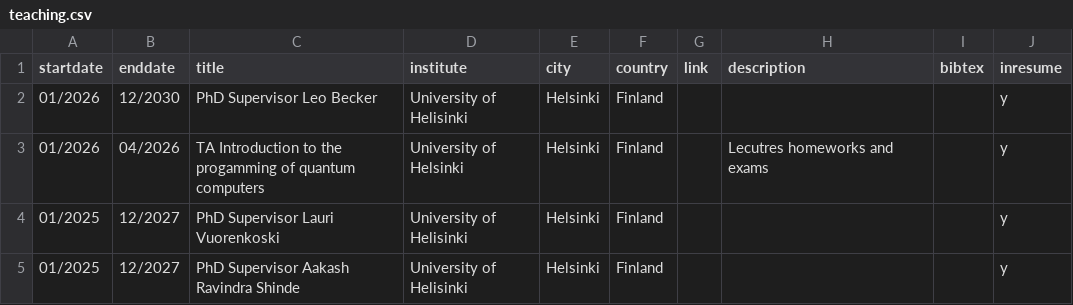
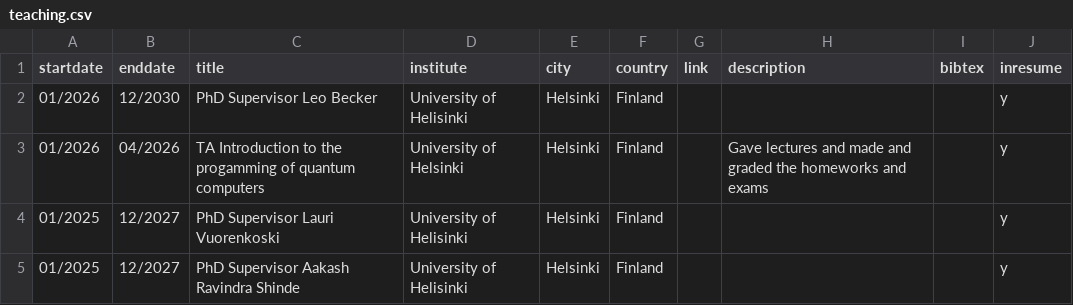
Before and after one commit to Aerylia/arianne-s-living-resume, a CSV file: src/data/teaching.csv, drawn as a sheet; only a part is shown.

Commit message:
Fix typos

```diff
--- a/src/data/teaching.csv
+++ b/src/data/teaching.csv
@@ -2,3 +2,3 @@ startdate, enddate,title,institute,city,country,link,description,bibtex,inresume
 01/2026,12/2030,PhD Supervisor Leo Becker, University of Helisinki, Helsinki, Finland,,,,y
-01/2026,04/2026,TA Introduction to the progamming of quantum computers, University of Helsinki, Helsinki, Finland,,Lecutres homeworks and exams,,y
+01/2026,04/2026,TA Introduction to the progamming of quantum computers, University of Helsinki, Helsinki, Finland,,Gave lectures and made and graded the homeworks and exams,,y
 01/2025,12/2027,PhD Supervisor Lauri Vuorenkoski, University of Helisinki, Helsinki, Finland,,,,y
```
